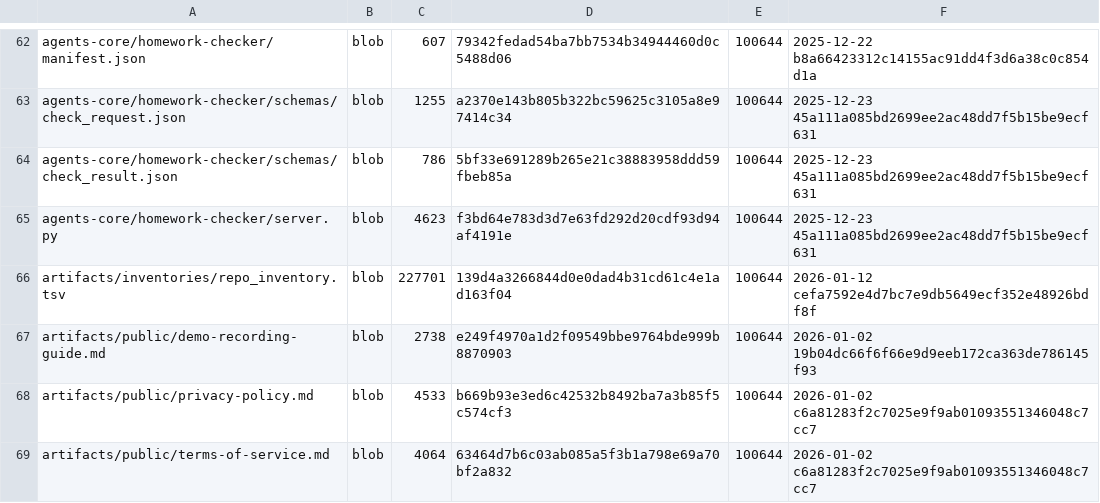
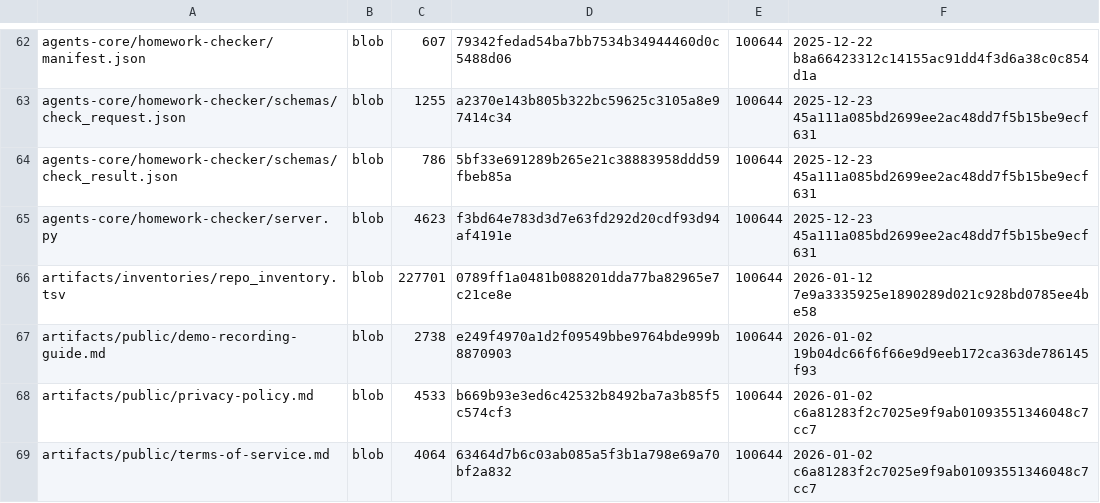
Before and after one commit to TserenTserenov/DS-ecosystem-development, a TSV file: artifacts/inventories/repo_inventory.tsv, drawn as a sheet; only a part is shown, gaps mark what is left out.

Commit message:
chore: add repo inventory

```diff
--- a/artifacts/inventories/repo_inventory.tsv
+++ b/artifacts/inventories/repo_inventory.tsv
@@ -65,3 +65,3 @@ agents-core/homework-checker/schemas/check_result.json	blob	786	5bf33e691289b265
 agents-core/homework-checker/server.py	blob	4623	f3bd64e783d3d7e63fd292d20cdf93d94af4191e	100644	2025-12-23 45a111a085bd2699ee2ac48dd7f5b15be9ecf631
-artifacts/inventories/repo_inventory.tsv	blob	227701	139d4a3266844d0e0dad4b31cd61c4e1ad163f04	100644	2026-01-12 cefa7592e4d7bc7e9db5649ecf352e48926bdf8f
+artifacts/inventories/repo_inventory.tsv	blob	227701	0789ff1a0481b088201dda77ba82965e7c21ce8e	100644	2026-01-12 7e9a3335925e1890289d021c928bd0785ee4be58
 artifacts/public/demo-recording-guide.md	blob	2738	e249f4970a1d2f09549bbe9764bde999b8870903	100644	2026-01-02 19b04dc66f6f66e9d9eeb172ca363de786145f93
```
